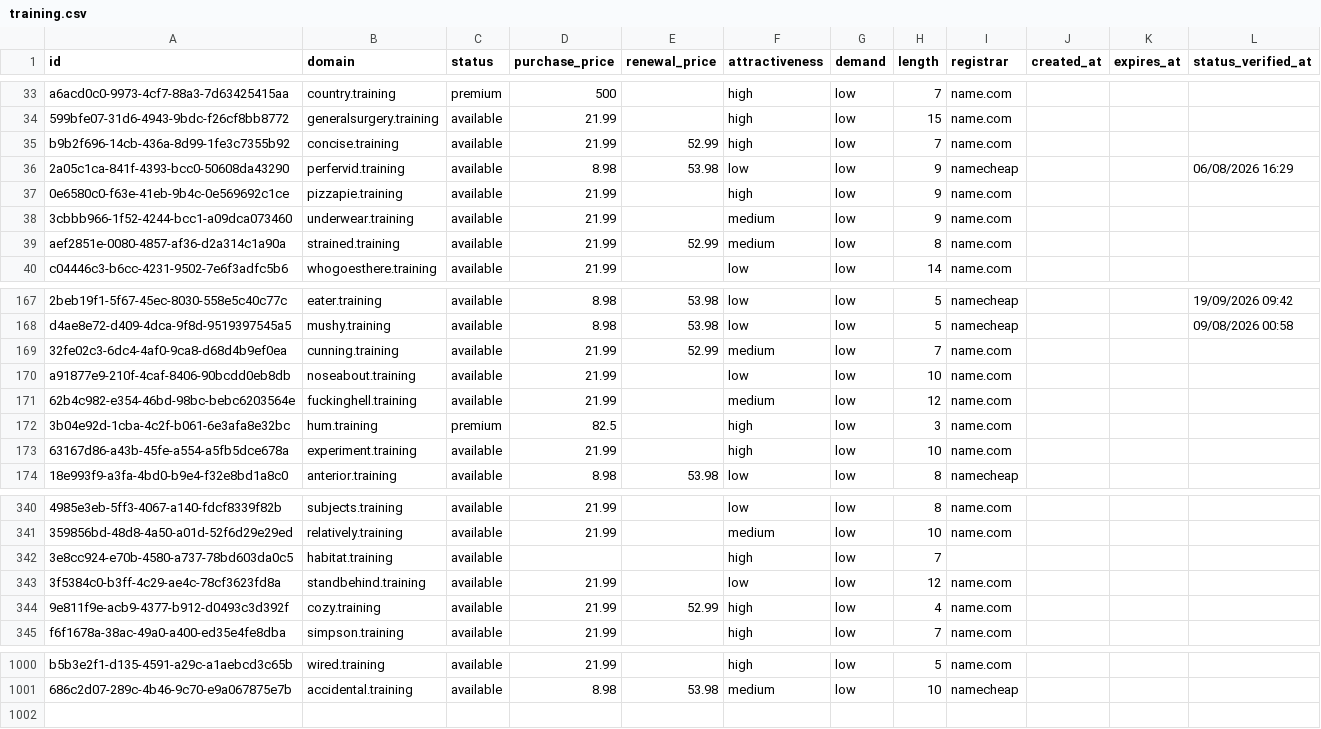
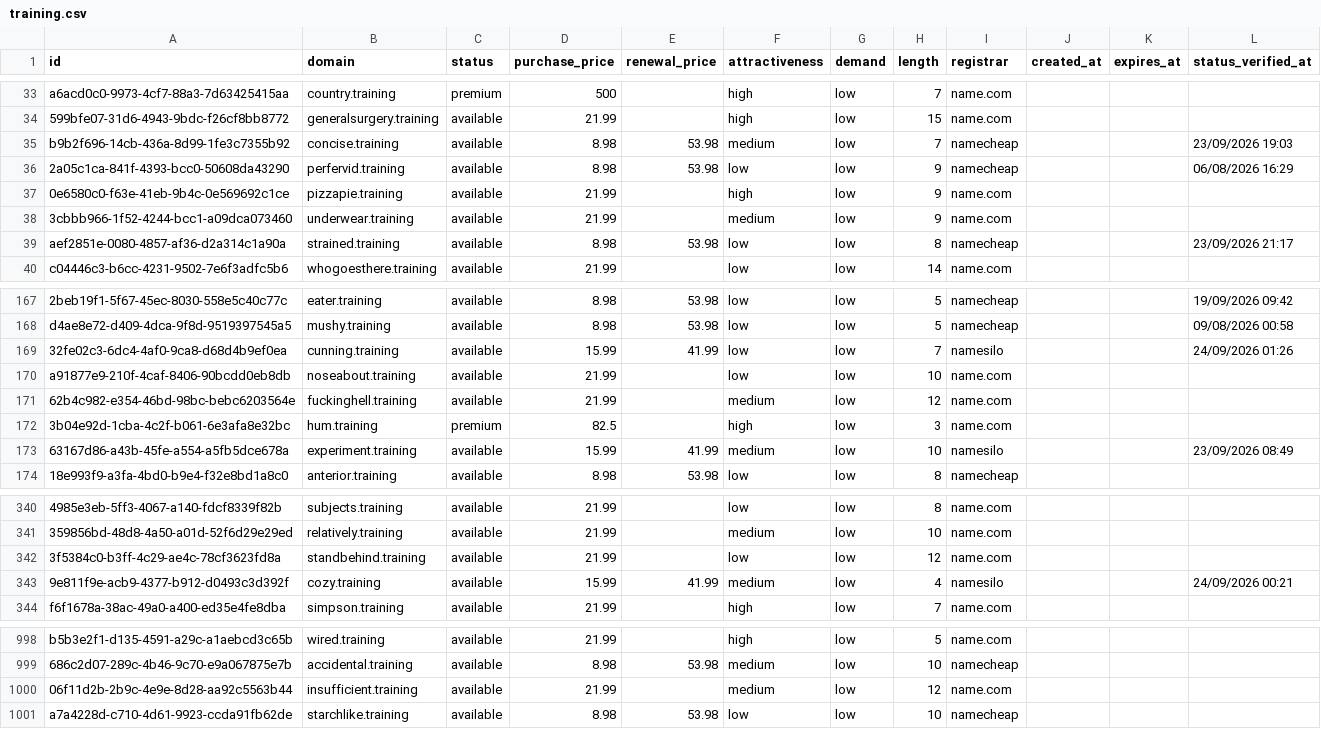
Before and after one commit to UniqueDomains/training-oneword-domains, a CSV file: training.csv, drawn as a sheet; only a part is shown, gaps mark what is left out; removed rows and columns are numbered as before the commit, all else as after; the diff covers the shown part only; the diff names each change by its address in the sheet, - before the commit and + after, or states it on an @@ line.

Commit message:
Domains update

```diff
--- a/training.csv
+++ b/training.csv
-D35 (purchase_price): 21.99
+D35 (purchase_price): 8.98
-E35 (renewal_price): 52.99
+E35 (renewal_price): 53.98
-F35 (attractiveness): high
+F35 (attractiveness): medium
-I35 (registrar): name.com
+I35 (registrar): namecheap
-L35 (status_verified_at): (empty)
+L35 (status_verified_at): 23/09/2026 19:03
-D39 (purchase_price): 21.99
+D39 (purchase_price): 8.98
-E39 (renewal_price): 52.99
+E39 (renewal_price): 53.98
-F39 (attractiveness): medium
+F39 (attractiveness): low
-I39 (registrar): name.com
+I39 (registrar): namecheap
-L39 (status_verified_at): (empty)
+L39 (status_verified_at): 23/09/2026 21:17
-D169 (purchase_price): 21.99
+D169 (purchase_price): 15.99
-E169 (renewal_price): 52.99
+E169 (renewal_price): 41.99
-F169 (attractiveness): medium
+F169 (attractiveness): low
-I169 (registrar): name.com
+I169 (registrar): namesilo
-L169 (status_verified_at): (empty)
+L169 (status_verified_at): 24/09/2026 01:26
-D173 (purchase_price): 21.99
+D173 (purchase_price): 15.99
-E173 (renewal_price): (empty)
+E173 (renewal_price): 41.99
-F173 (attractiveness): high
+F173 (attractiveness): medium
-I173 (registrar): name.com
+I173 (registrar): namesilo
-L173 (status_verified_at): (empty)
+L173 (status_verified_at): 23/09/2026 08:49
-row 342: 3e8cc924-e70b-4580-a737-78bd603da0c5 | habitat.training | available |  |  | high | low | 7
-D343 (purchase_price): 21.99
+D343 (purchase_price): 15.99
-E343 (renewal_price): 52.99
+E343 (renewal_price): 41.99
-F343 (attractiveness): high
+F343 (attractiveness): medium
-I343 (registrar): name.com
+I343 (registrar): namesilo
-L343 (status_verified_at): (empty)
+L343 (status_verified_at): 24/09/2026 00:21
+row 1000: 06f11d2b-2b9c-4e9e-8d28-aa92c5563b44 | insufficient.training | available | 21.99 |  | medium | low | 12 | name.com
+row 1001: a7a4228d-c710-4d61-9923-ccda91fb62de | starchlike.training | available | 8.98 | 53.98 | low | low | 10 | namecheap
```
Also changed, not shown: 1 removed row and 117 edited cells elsewhere in this file, 4 other files.
